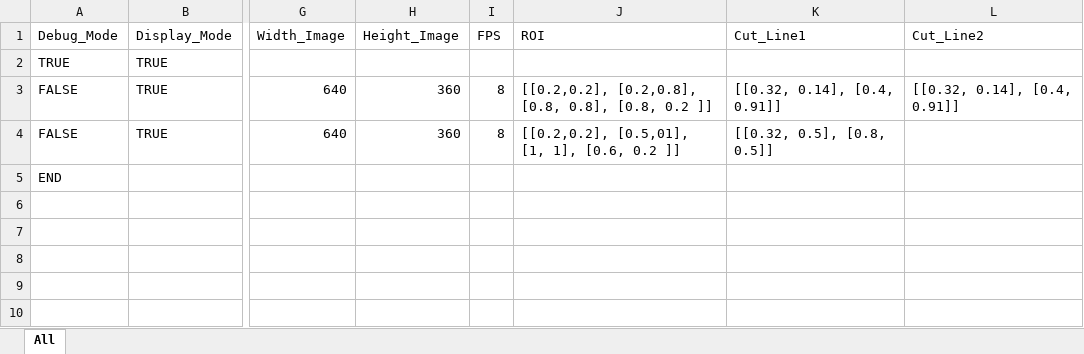
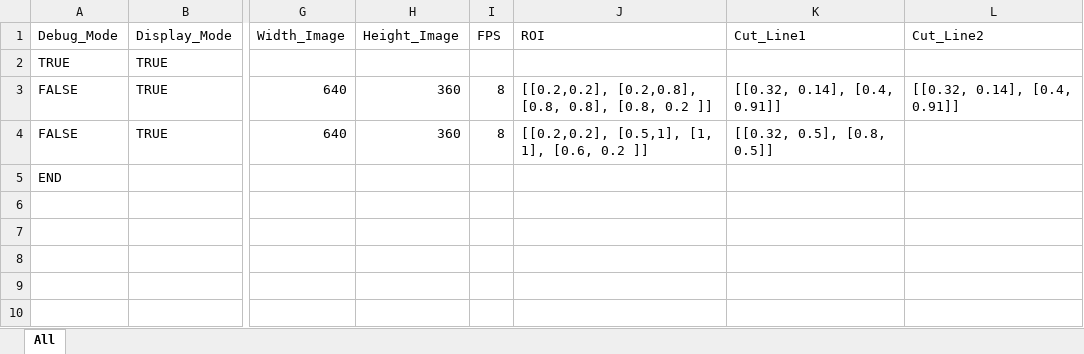
Before and after one commit to nstelzen/skimage_edge_deployment, an Excel workbook: data/skimage_parameters.xlsx, sheet All, drawn as a sheet; only a part is shown, gaps mark what is left out; values as stored, in another font and other column widths than the file's, no borders; the diff names each change by its address in the sheet, - before the commit and + after, or states it on an @@ line.

Commit message:
Production code updates

```diff
--- a/data/skimage_parameters.xlsx (sheet All)
+++ b/data/skimage_parameters.xlsx (sheet All)
-J4 (ROI): [[0.2,0.2], [0.5,01], [1, 1], [0.6, 0.2 ]]
+J4 (ROI): [[0.2,0.2], [0.5,1], [1, 1], [0.6, 0.2 ]]
```
